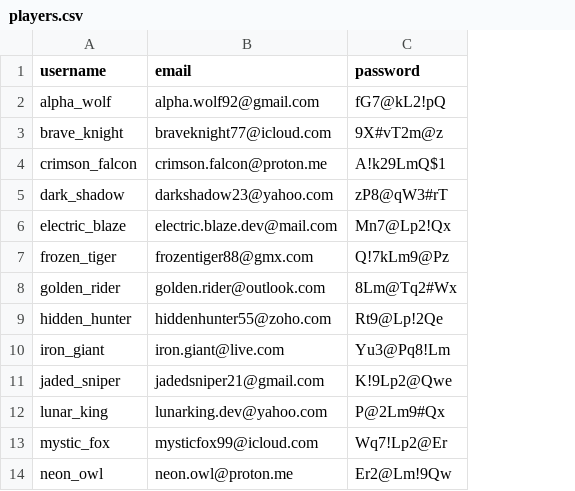
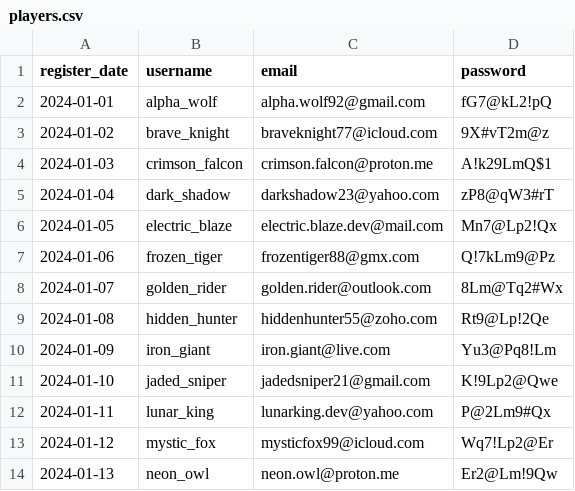
Before and after one commit to LHomard/Projet_GLO2005, a CSV file: backend/app/Db_queries/players.csv, drawn as a sheet; only a part is shown; the diff names each change by its address in the sheet, - before the commit and + after, or states it on an @@ line.

Commit message:
feature: user authentification, dynamic login/logout buttons and dynamic label for current username

```diff
--- a/backend/app/Db_queries/players.csv
+++ b/backend/app/Db_queries/players.csv
+column A (register_date), rows 2-14: 2024-01-01 | 2024-01-02 | 2024-01-03 | 2024-01-04 | 2024-01-05 | 2024-01-06 | 2024-01-07 | 2024-01-08 | 2024-01-09 | 2024-01-10 | 2024-01-11 | 2024-01-12 | 2024-01-13
```
Also changed, not shown: 8 other files.
